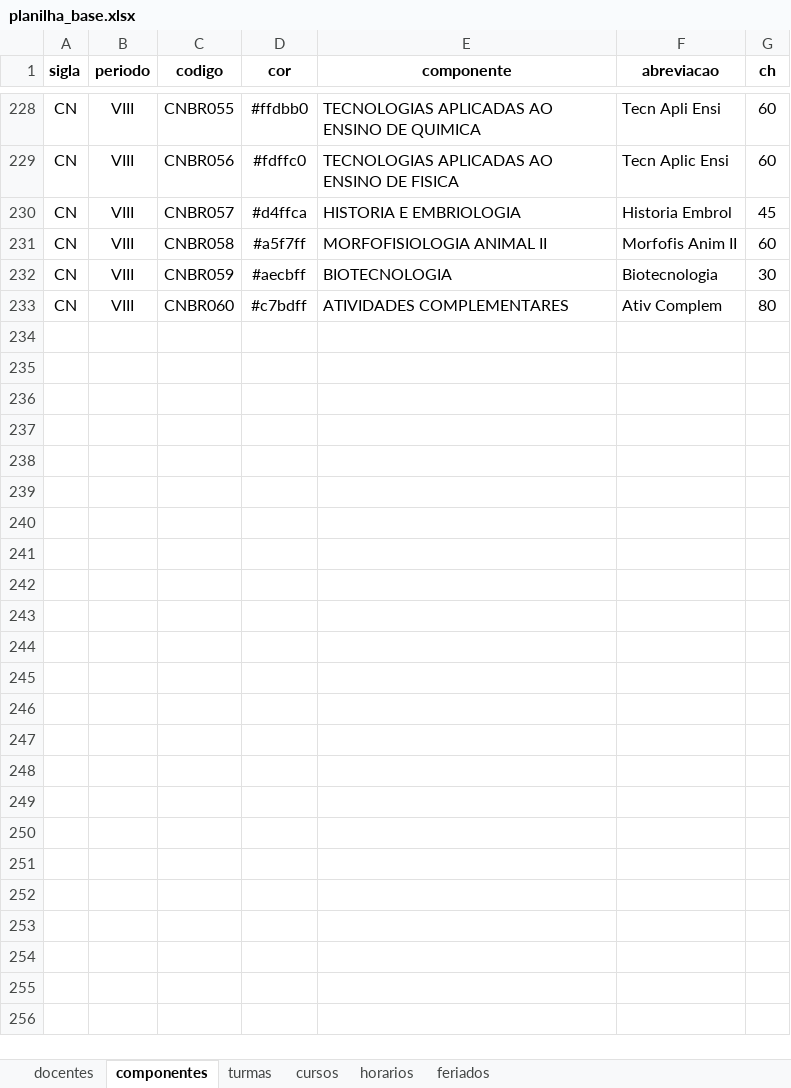
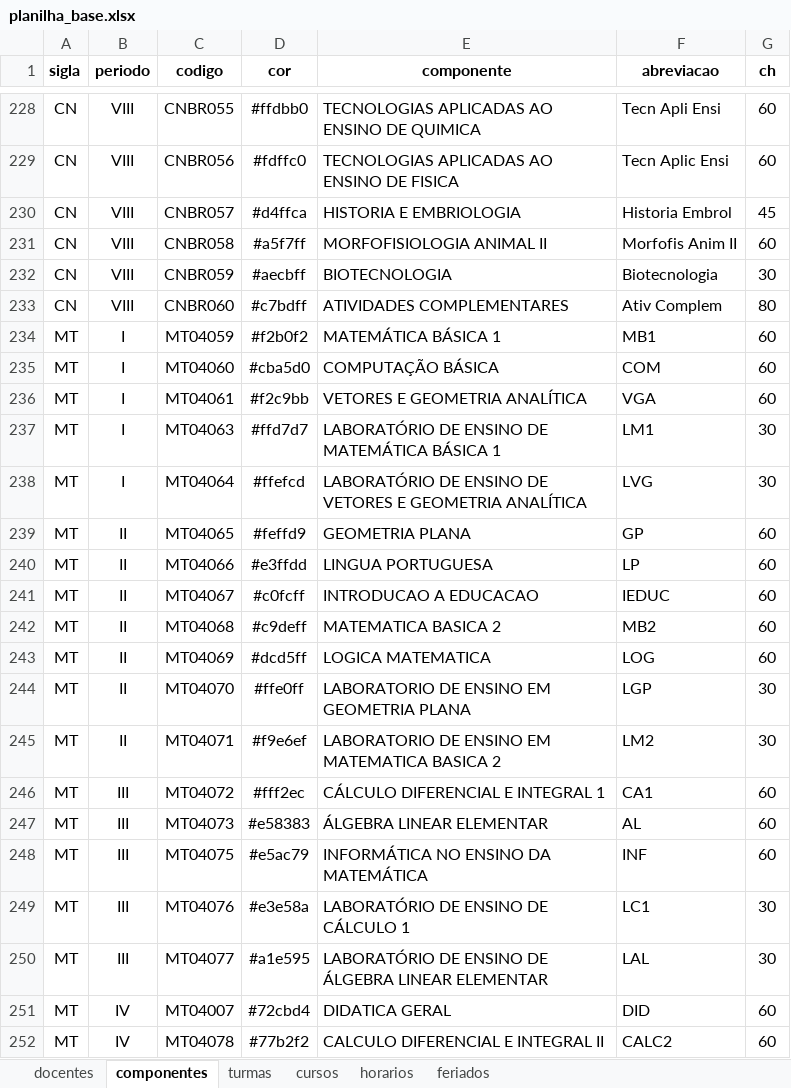
Before and after one commit to astuciasnor/gestor-iecos, an Excel workbook: dados/planilha_base.xlsx, sheet componentes, drawn as a sheet; only a part is shown, gaps mark what is left out; values as stored, in another font and other column widths than the file's, no borders; the diff covers the shown part only; the diff names each change by its address in the sheet, - before the commit and + after, or states it on an @@ line.

```diff
--- a/dados/planilha_base.xlsx (sheet componentes)
+++ b/dados/planilha_base.xlsx (sheet componentes)
+row 234: MT | I | MT04059 | #f2b0f2 | MATEMÁTICA BÁSICA 1 | MB1 | 60
+row 235: MT | I | MT04060 | #cba5d0 | COMPUTAÇÃO BÁSICA | COM | 60
+row 236: MT | I | MT04061 | #f2c9bb | VETORES E GEOMETRIA ANALÍTICA | VGA | 60
+row 237: MT | I | MT04063 | #ffd7d7 | LABORATÓRIO DE ENSINO DE MATEMÁTICA BÁSICA 1 | LM1 | 30
+row 238: MT | I | MT04064 | #ffefcd | LABORATÓRIO DE ENSINO DE VETORES E GEOMETRIA ANALÍTICA | LVG | 30
+row 239: MT | II | MT04065 | #feffd9 | GEOMETRIA PLANA | GP | 60
+row 240: MT | II | MT04066 | #e3ffdd | LINGUA PORTUGUESA | LP | 60
+row 241: MT | II | MT04067 | #c0fcff | INTRODUCAO A EDUCACAO | IEDUC | 60
+row 242: MT | II | MT04068 | #c9deff | MATEMATICA BASICA 2 | MB2 | 60
+row 243: MT | II | MT04069 | #dcd5ff | LOGICA MATEMATICA | LOG | 60
+row 244: MT | II | MT04070 | #ffe0ff | LABORATORIO DE ENSINO EM GEOMETRIA PLANA | LGP | 30
+row 245: MT | II | MT04071 | #f9e6ef | LABORATORIO DE ENSINO EM MATEMATICA BASICA 2 | LM2 | 30
+row 246: MT | III | MT04072 | #fff2ec | CÁLCULO DIFERENCIAL E INTEGRAL 1 | CA1 | 60
+row 247: MT | III | MT04073 | #e58383 | ÁLGEBRA LINEAR ELEMENTAR | AL | 60
+row 248: MT | III | MT04075 | #e5ac79 | INFORMÁTICA NO ENSINO DA MATEMÁTICA | INF | 60
+row 249: MT | III | MT04076 | #e3e58a | LABORATÓRIO DE ENSINO DE CÁLCULO 1 | LC1 | 30
+row 250: MT | III | MT04077 | #a1e595 | LABORATÓRIO DE ENSINO DE ÁLGEBRA LINEAR ELEMENTAR | LAL | 30
+row 251: MT | IV | MT04007 | #72cbd4 | DIDATICA GERAL | DID | 60
+row 252: MT | IV | MT04078 | #77b2f2 | CALCULO DIFERENCIAL E INTEGRAL II | CALC2 | 60
```
Also changed, not shown: 31 added rows elsewhere in this sheet, sheet feriados, sheet turmas, sheet horarios, sheet docentes, 4 other files.
